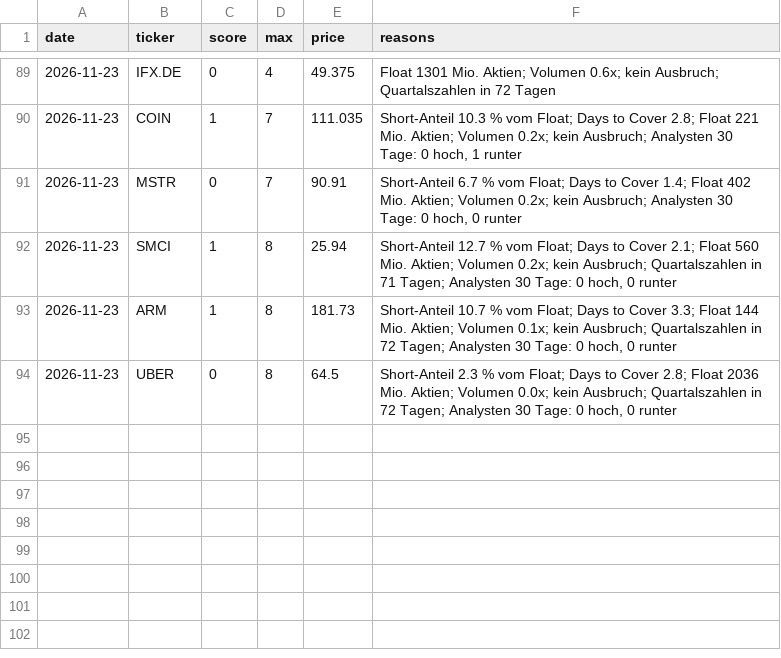
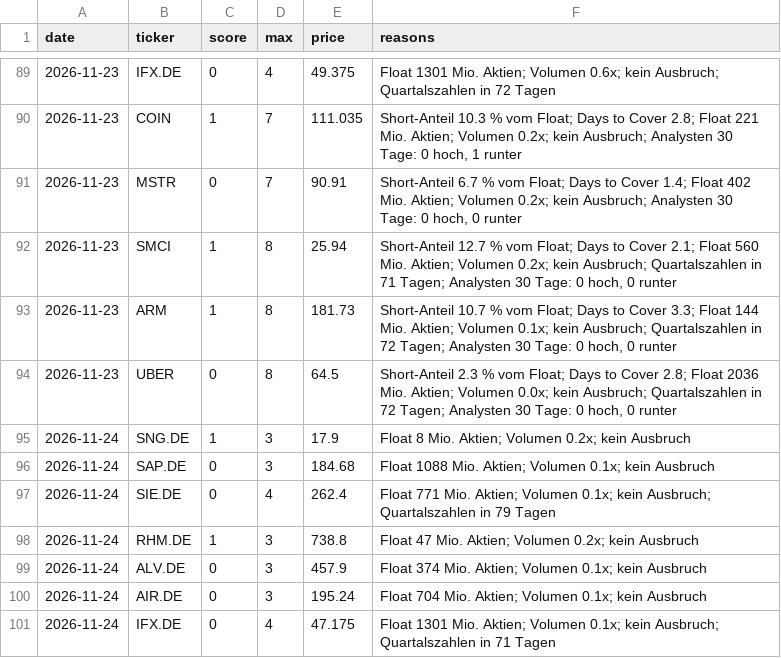
Before and after one commit to 431LM/Bot, a CSV file: catalyst_log.csv, drawn as a sheet; only a part is shown, gaps mark what is left out.

Commit message:
Protokoll 2026-11-24 10:26 UTC

```diff
--- a/catalyst_log.csv
+++ b/catalyst_log.csv
@@ -94 +94,8 @@ date,ticker,score,max,price,reasons
 2026-11-23,UBER,0,8,64.5,"Short-Anteil 2.3 % vom Float; Days to Cover 2.8; Float 2036 Mio. Aktien; Volumen 0.0x; kein Ausbruch; Quartalszahlen in 72 Tagen; Analysten 30 Tage: 0 hoch, 0 runter"
+2026-11-24,SNG.DE,1,3,17.9,Float 8 Mio. Aktien; Volumen 0.2x; kein Ausbruch
+2026-11-24,SAP.DE,0,3,184.68,Float 1088 Mio. Aktien; Volumen 0.1x; kein Ausbruch
+2026-11-24,SIE.DE,0,4,262.4,Float 771 Mio. Aktien; Volumen 0.1x; kein Ausbruch; Quartalszahlen in 79 Tagen
+2026-11-24,RHM.DE,1,3,738.8,Float 47 Mio. Aktien; Volumen 0.2x; kein Ausbruch
+2026-11-24,ALV.DE,0,3,457.9,Float 374 Mio. Aktien; Volumen 0.1x; kein Ausbruch
+2026-11-24,AIR.DE,0,3,195.24,Float 704 Mio. Aktien; Volumen 0.1x; kein Ausbruch
+2026-11-24,IFX.DE,0,4,47.175,Float 1301 Mio. Aktien; Volumen 0.1x; kein Ausbruch; Quartalszahlen in 71 Tagen
```
